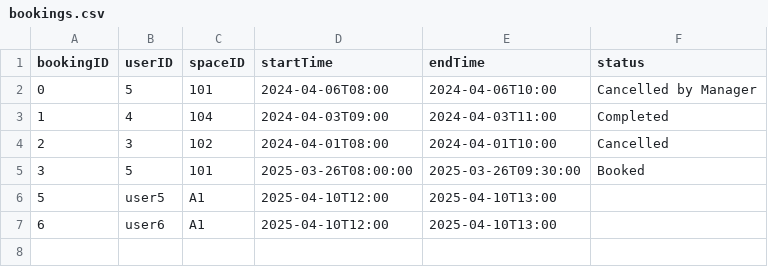
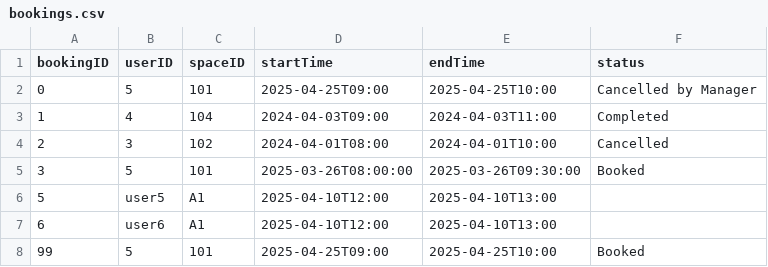
Before and after one commit to KDHIR004/YUparking, a CSV file: bin/yuparking/data/bookings.csv, drawn as a sheet.

```diff
--- a/bin/yuparking/data/bookings.csv
+++ b/bin/yuparking/data/bookings.csv
@@ -1,3 +1,3 @@
 bookingID,userID,spaceID,startTime,endTime,status
-0,5,101,2024-04-06T08:00,2024-04-06T10:00,Cancelled by Manager
+0,5,101,2025-04-25T09:00,2025-04-25T10:00,Cancelled by Manager
 1,4,104,2024-04-03T09:00,2024-04-03T11:00,Completed
@@ -7 +7,2 @@ bookingID,userID,spaceID,startTime,endTime,status
 6,user6,A1,2025-04-10T12:00,2025-04-10T13:00
+99,5,101,2025-04-25T09:00,2025-04-25T10:00,Booked
```
Also changed, not shown: bin/yuparking/data/users.csv, src/yuparking/data/bookings.csv, 22 other files.
